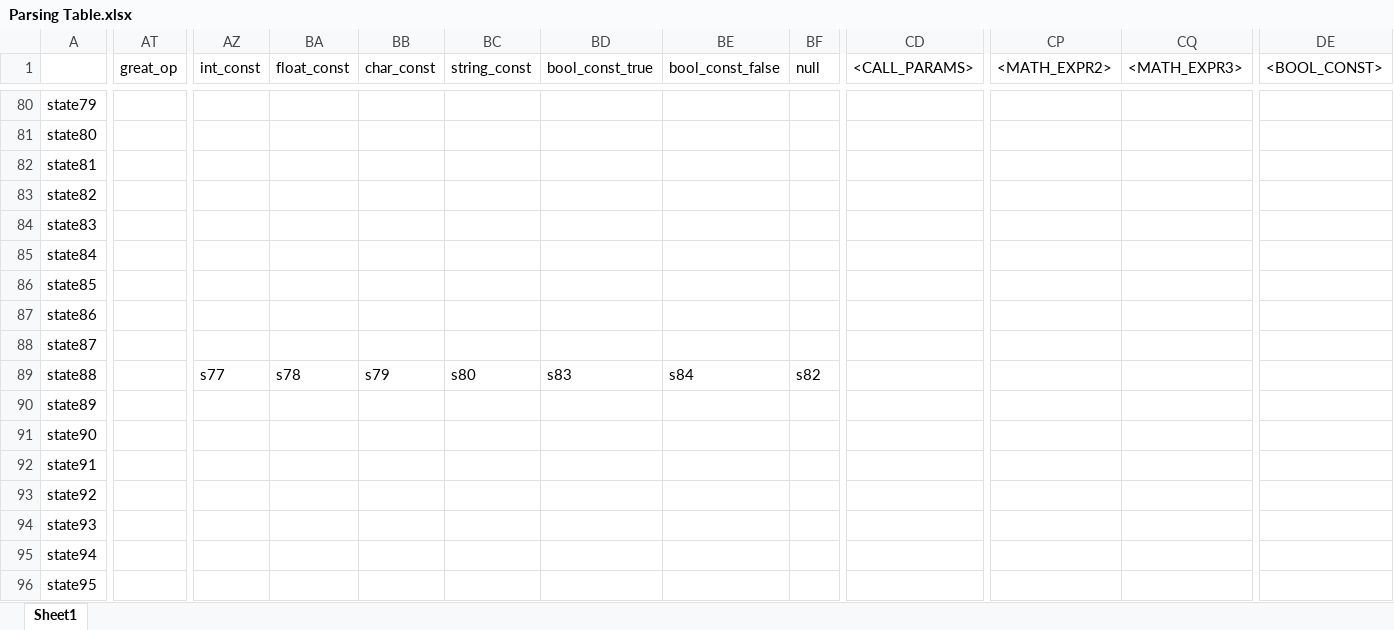
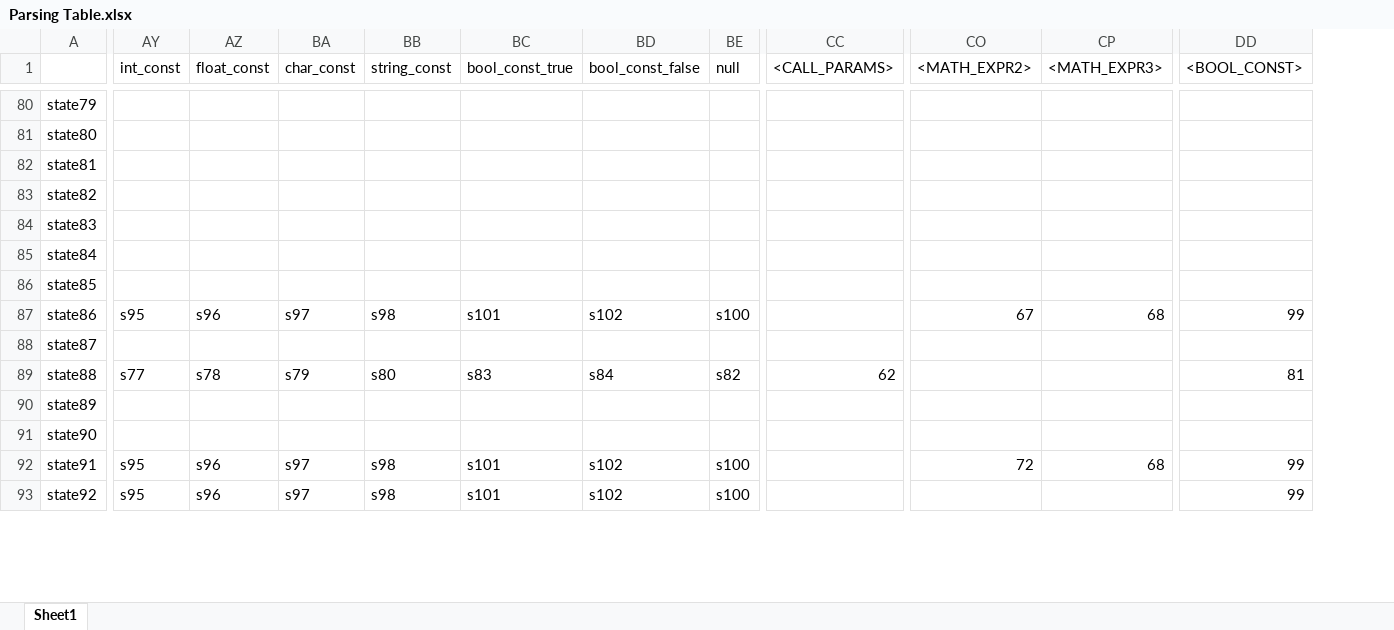
Before and after one commit to rjarioja-zz/TweetSpeak, an Excel workbook: src/tweetspeak/resources/Parsing Table.xlsx, sheet Sheet1, drawn as a sheet; only a part is shown, gaps mark what is left out; values as stored, in another font and other column widths than the file's, no cell formats; removed rows and columns are numbered as before the commit, all else as after; rows hold the shown columns only; the diff covers the shown part only; the diff names each change by its address in the sheet, - before the commit and + after, or states it on an @@ line.

Commit message:
Updated "Parsing Table.xlsx"

```diff
--- a/src/tweetspeak/resources/Parsing Table.xlsx (sheet Sheet1)
+++ b/src/tweetspeak/resources/Parsing Table.xlsx (sheet Sheet1)
-column AT (great_op), empty
-AY87 (int_const): (empty)
+AY87 (int_const): s95
-AZ87 (float_const): (empty)
+AZ87 (float_const): s96
-BA87 (char_const): (empty)
+BA87 (char_const): s97
-BB87 (string_const): (empty)
+BB87 (string_const): s98
-BC87 (bool_const_true): (empty)
+BC87 (bool_const_true): s101
-BD87 (bool_const_false): (empty)
+BD87 (bool_const_false): s102
-BE87 (null): (empty)
+BE87 (null): s100
-CO87 (<MATH_EXPR2>): (empty)
+CO87 (<MATH_EXPR2>): 67
-CP87 (<MATH_EXPR3>): (empty)
+CP87 (<MATH_EXPR3>): 68
-DD87 (<BOOL_CONST>): (empty)
+DD87 (<BOOL_CONST>): 99
-CC89 (<CALL_PARAMS>): (empty)
+CC89 (<CALL_PARAMS>): 62
-DD89 (<BOOL_CONST>): (empty)
+DD89 (<BOOL_CONST>): 81
-AY92:AY93 (int_const): (empty)
+AY92:AY93 (int_const): s95
-AZ92:AZ93 (float_const): (empty)
+AZ92:AZ93 (float_const): s96
-BA92:BA93 (char_const): (empty)
+BA92:BA93 (char_const): s97
-BB92:BB93 (string_const): (empty)
+BB92:BB93 (string_const): s98
-BC92:BC93 (bool_const_true): (empty)
+BC92:BC93 (bool_const_true): s101
-BD92:BD93 (bool_const_false): (empty)
+BD92:BD93 (bool_const_false): s102
-BE92:BE93 (null): (empty)
+BE92:BE93 (null): s100
-CO92 (<MATH_EXPR2>): (empty)
+CO92 (<MATH_EXPR2>): 72
-CP92 (<MATH_EXPR3>): (empty)
+CP92 (<MATH_EXPR3>): 68
-DD92:DD93 (<BOOL_CONST>): (empty)
+DD92:DD93 (<BOOL_CONST>): 99
-row 94: state93
-row 95: state94
-row 96: state95
```
Also changed, not shown: 11 added rows, 8 removed rows and 161 edited cells elsewhere in this sheet, cell formats.
